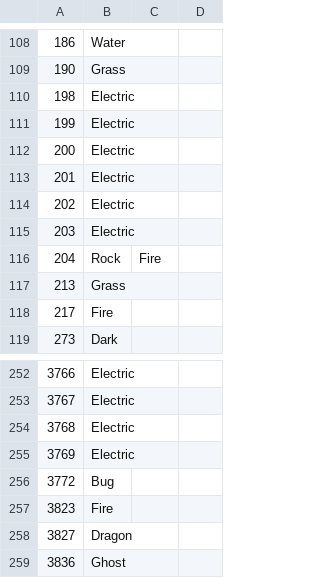
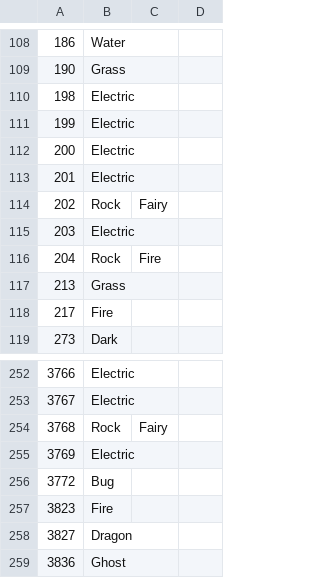
Before and after one commit to CrimsonTek/TerraTyping, a CSV file: CsvTypes/Vanilla/weaponTypes.csv, drawn as a sheet; only a part is shown, gaps mark what is left out; the diff names each change by its address in the sheet, - before the commit and + after, or states it on an @@ line.

Commit message:
v0.2.0.8: CSV Updates and white phase weapons are now rock/fairy

```diff
--- a/CsvTypes/Vanilla/weaponTypes.csv
+++ b/CsvTypes/Vanilla/weaponTypes.csv
-B114: Electric
+B114: Rock
-C114: (empty)
+C114: Fairy
-B254: Electric
+B254: Rock
-C254: (empty)
+C254: Fairy
```
Also changed, not shown: 9 other files.
